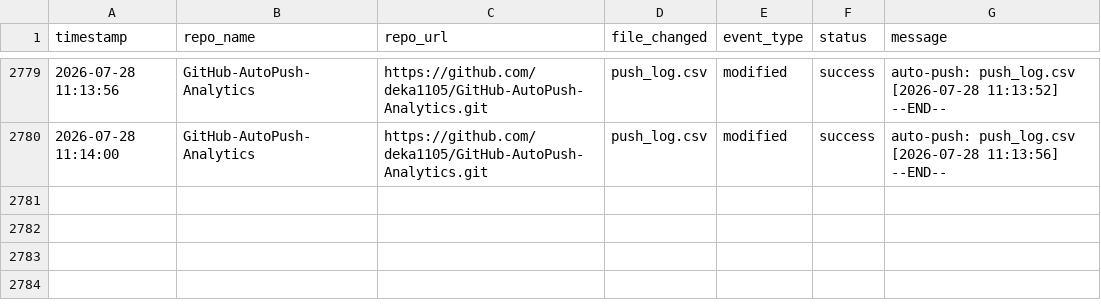
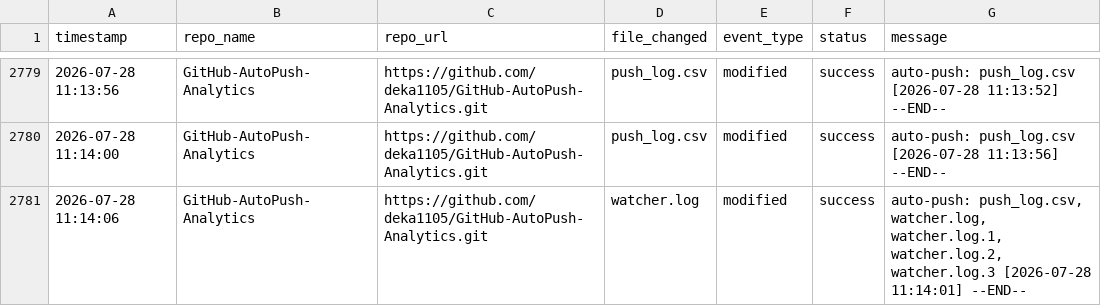
Before and after one commit to deka1105/GitHub-AutoPush-Analytics, a CSV file: push_log.csv, drawn as a sheet; only a part is shown, gaps mark what is left out.

Commit message:
auto-push: push_log.csv, watcher.log [2026-07-28 11:14:06]

```diff
--- a/push_log.csv
+++ b/push_log.csv
@@ -2780 +2780,2 @@ timestamp,repo_name,repo_url,file_changed,event_type,status,message
 2026-07-28 11:14:00,GitHub-AutoPush-Analytics,https://github.com/deka1105/GitHub-AutoPush-Analytics.git,push_log.csv,modified,success,auto-push: push_log.csv [2026-07-28 11:13:56] --END--
+2026-07-28 11:14:06,GitHub-AutoPush-Analytics,https://github.com/deka1105/GitHub-AutoPush-Analytics.git,watcher.log,modified,success,"auto-push: push_log.csv, watcher.log, watcher.log.1, watcher.log.2, watcher.log.3 [2026-07-28 11:14:01] --END--"
```
Also changed, not shown: 1 other file.
